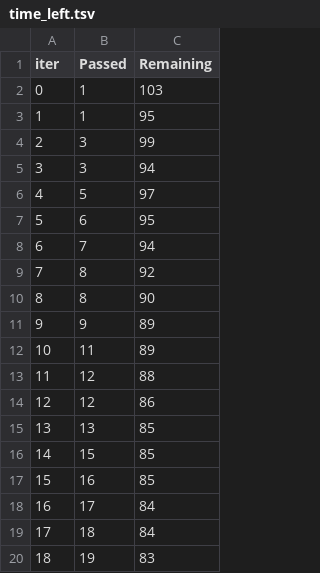
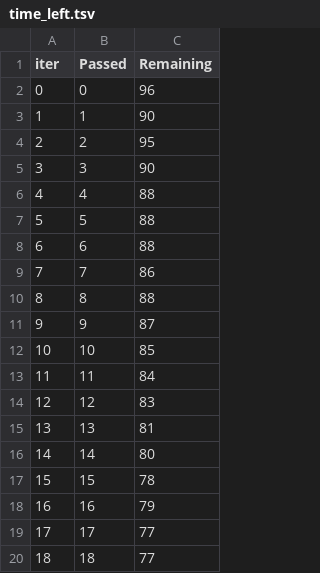
Before and after one commit to Sudarshan080498/MLproject1, a TSV file: catboost_info/time_left.tsv, drawn as a sheet; only a part is shown; the diff covers the shown part only.

```diff
--- a/catboost_info/time_left.tsv
+++ b/catboost_info/time_left.tsv
@@ -1,20 +1,20 @@
 iter	Passed	Remaining
-0	1	103
-1	1	95
-2	3	99
-3	3	94
-4	5	97
-5	6	95
-6	7	94
-7	8	92
-8	8	90
-9	9	89
-10	11	89
-11	12	88
-12	12	86
-13	13	85
-14	15	85
-15	16	85
-16	17	84
-17	18	84
-18	19	83
+0	0	96
+1	1	90
+2	2	95
+3	3	90
+4	4	88
+5	5	88
+6	6	88
+7	7	86
+8	8	88
+9	9	87
+10	10	85
+11	11	84
+12	12	83
+13	13	81
+14	14	80
+15	15	78
+16	16	79
+17	17	77
+18	18	77
```
Also changed, not shown: 161 edited cells elsewhere in this file, 7 other files.
